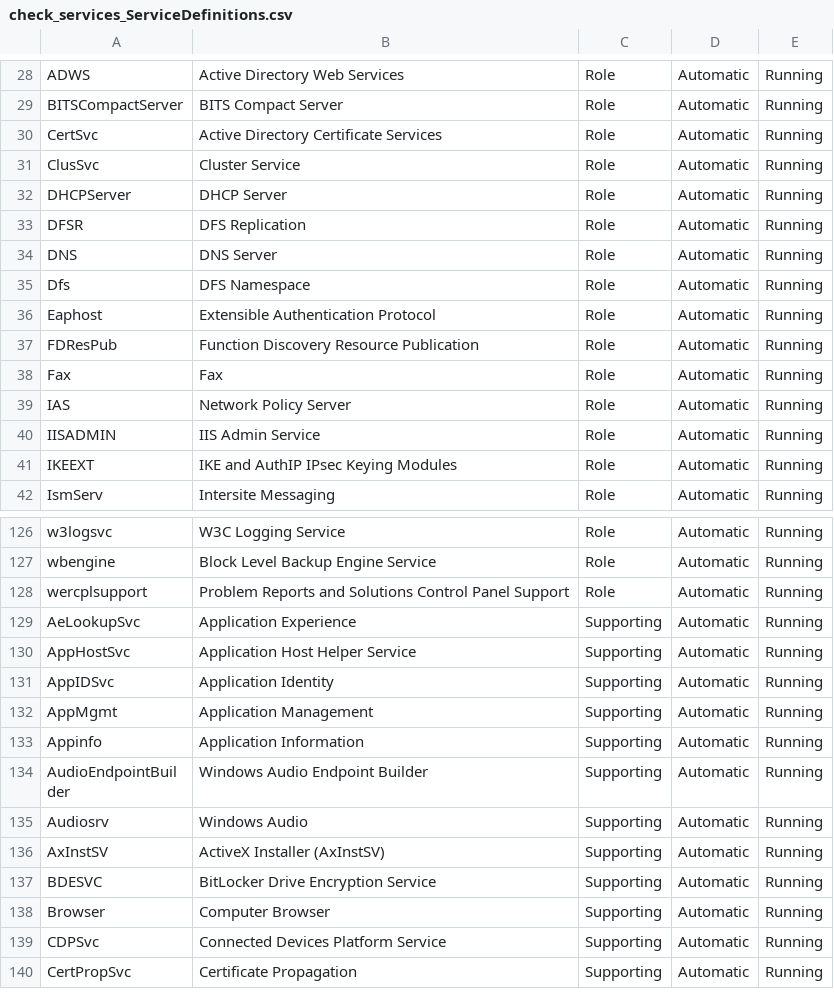
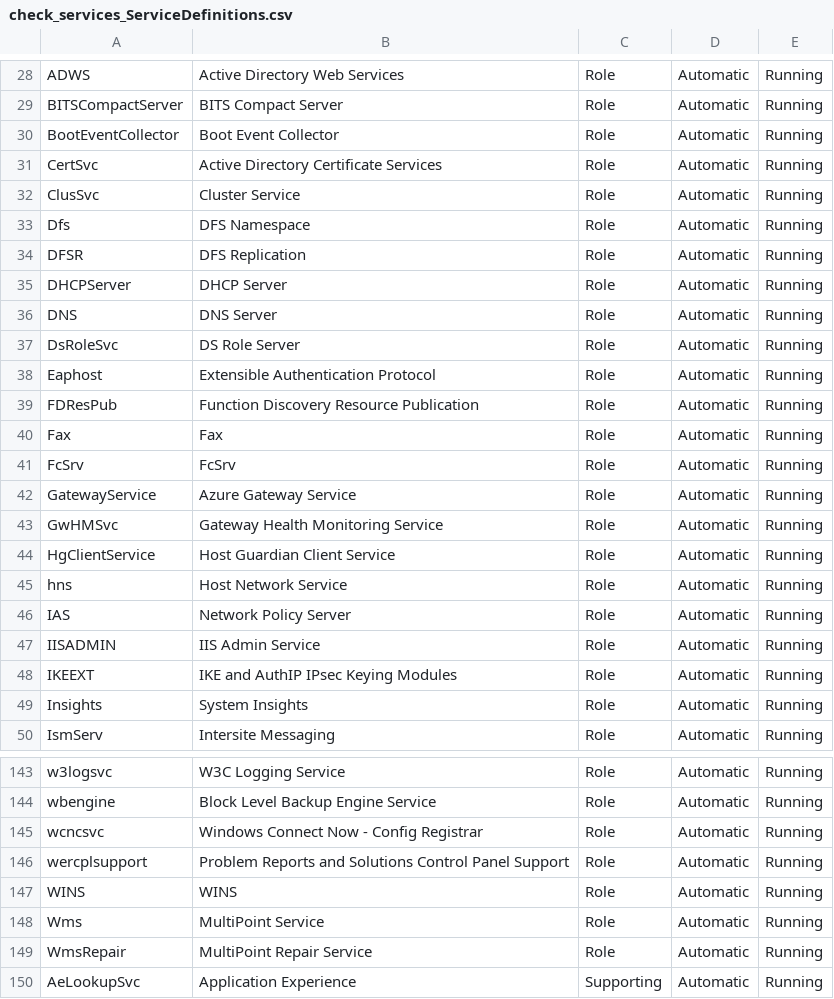
Before and after one commit to TheFlyingCorpse/check_services, a CSV file: check_services_ServiceDefinitions.csv, drawn as a sheet; only a part is shown, gaps mark what is left out; the shorter side is filled out with more unchanged rows; the diff covers the shown part only.

Commit message:
Update check_services_ServiceDefinitions.csv
Added services from roles and features of Windows Server 2019 and Windows Server 2022 Preview

```diff
--- a/check_services_ServiceDefinitions.csv
+++ b/check_services_ServiceDefinitions.csv
@@ -29,8 +29,10 @@
 "BITSCompactServer","BITS Compact Server","Role","Automatic","Running"
+"BootEventCollector","Boot Event Collector","Role","Automatic","Running"
 "CertSvc","Active Directory Certificate Services","Role","Automatic","Running"
 "ClusSvc","Cluster Service","Role","Automatic","Running"
+"Dfs","DFS Namespace","Role","Automatic","Running"
+"DFSR","DFS Replication","Role","Automatic","Running"
 "DHCPServer","DHCP Server","Role","Automatic","Running"
-"DFSR","DFS Replication","Role","Automatic","Running"
 "DNS","DNS Server","Role","Automatic","Running"
-"Dfs","DFS Namespace","Role","Automatic","Running"
+"DsRoleSvc","DS Role Server","Role","Automatic","Running"
 "Eaphost","Extensible Authentication Protocol","Role","Automatic","Running"
@@ -38,2 +40,7 @@
 "Fax","Fax","Role","Automatic","Running"
+"FcSrv","FcSrv","Role","Automatic","Running"
+"GatewayService","Azure Gateway Service","Role","Automatic","Running"
+"GwHMSvc","Gateway Health Monitoring Service","Role","Automatic","Running"
+"HgClientService","Host Guardian Client Service","Role","Automatic","Running"
+"hns","Host Network Service","Role","Automatic","Running"
 "IAS","Network Policy Server","Role","Automatic","Running"
@@ -41,2 +48,3 @@
 "IKEEXT","IKE and AuthIP IPsec Keying Modules","Role","Automatic","Running"
+"Insights","System Insights","Role","Automatic","Running"
 "IsmServ","Intersite Messaging","Role","Automatic","Running"
@@ -127,3 +144,7 @@
 "wbengine","Block Level Backup Engine Service","Role","Automatic","Running"
+"wcncsvc","Windows Connect Now - Config Registrar","Role","Automatic","Running"
 "wercplsupport","Problem Reports and Solutions Control Panel Support","Role","Automatic","Running"
+"WINS","WINS","Role","Automatic","Running"
+"Wms","MultiPoint Service","Role","Automatic","Running"
+"WmsRepair","MultiPoint Repair Service","Role","Automatic","Running"
 "AeLookupSvc","Application Experience","Supporting","Automatic","Running"
```
Also changed, not shown: 11 added rows elsewhere in this file.
